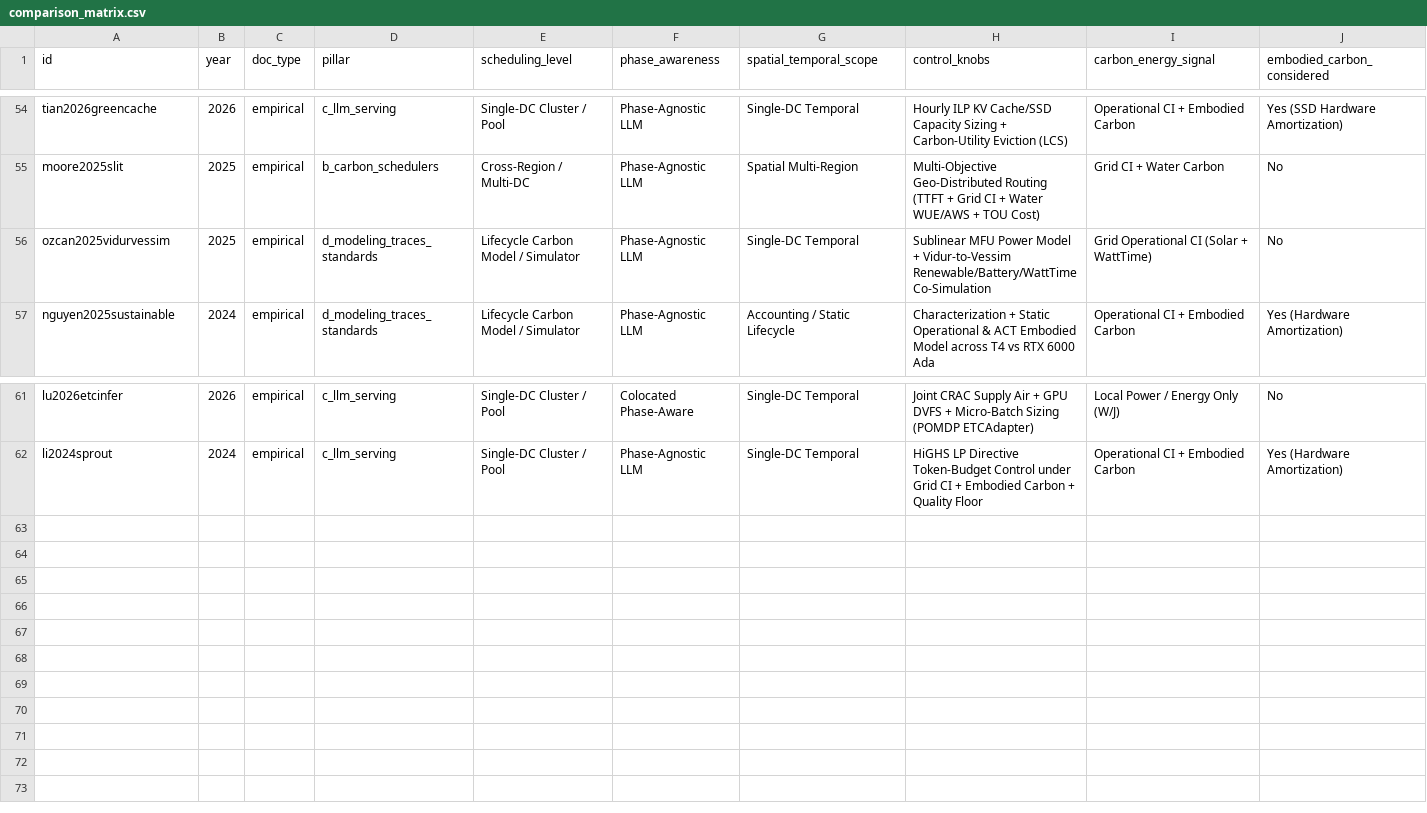
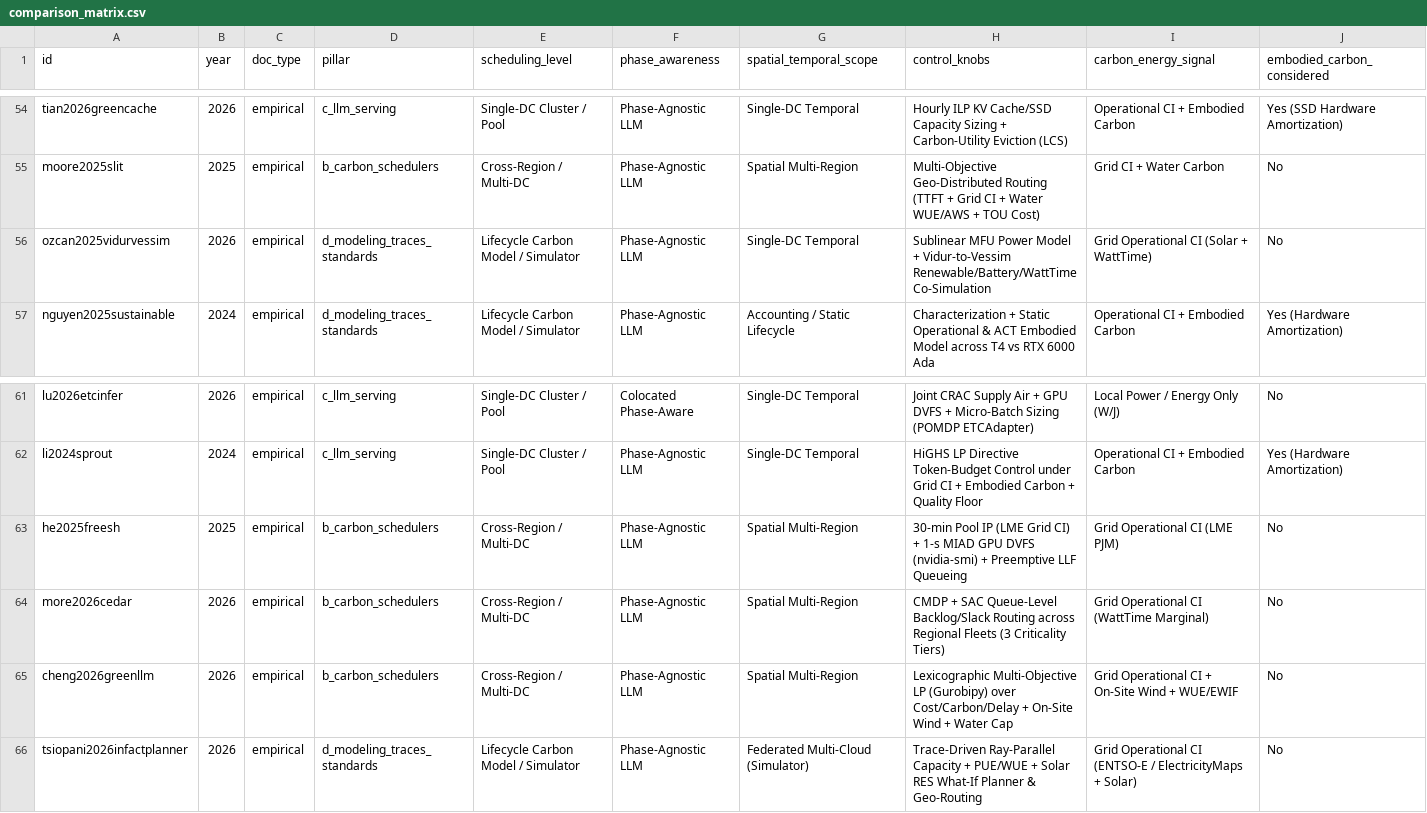
Before and after one commit to UmarIqbal000/carbon-aware-llm-scheduling, a CSV file: research/comparison_matrix.csv, drawn as a sheet; only a part is shown, gaps mark what is left out; rows hold the shown columns only; the diff names each change by its address in the sheet, - before the commit and + after, or states it on an @@ line.

```diff
--- a/research/comparison_matrix.csv
+++ b/research/comparison_matrix.csv
-B56 (year): 2025
+B56 (year): 2026
+row 63: he2025freesh | 2025 | empirical | b_carbon_schedulers | Cross-Region / Multi-DC | Phase-Agnostic LLM | Spatial Multi-Region | 30-min Pool IP (LME Grid CI) + 1-s MIAD GPU DVFS (nvidia-smi) + Preemptive LLF Queueing | Grid Operational CI (LME PJM) | No
+row 64: more2026cedar | 2026 | empirical | b_carbon_schedulers | Cross-Region / Multi-DC | Phase-Agnostic LLM | Spatial Multi-Region | CMDP + SAC Queue-Level Backlog/Slack Routing across Regional Fleets (3 Criticality Tiers) | Grid Operational CI (WattTime Marginal) | No
+row 65: cheng2026greenllm | 2026 | empirical | b_carbon_schedulers | Cross-Region / Multi-DC | Phase-Agnostic LLM | Spatial Multi-Region | Lexicographic Multi-Objective LP (Gurobipy) over Cost/Carbon/Delay + On-Site Wind + Water Cap | Grid Operational CI + On-Site Wind + WUE/EWIF | No
+row 66: tsiopani2026infactplanner | 2026 | empirical | d_modeling_traces_standards | Lifecycle Carbon Model / Simulator | Phase-Agnostic LLM | Federated Multi-Cloud (Simulator) | Trace-Driven Ray-Parallel Capacity + PUE/WUE + Solar RES What-If Planner & Geo-Routing | Grid Operational CI (ENTSO-E / ElectricityMaps + Solar) | No
```
Also changed, not shown: experiments/results/validation_benchmarks.csv, research/sources.csv, 55 other files.
